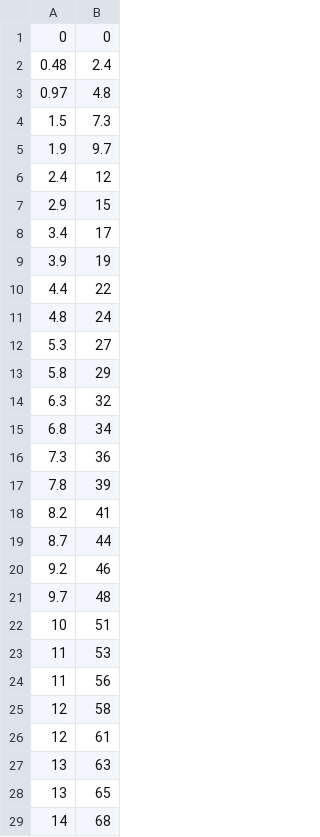
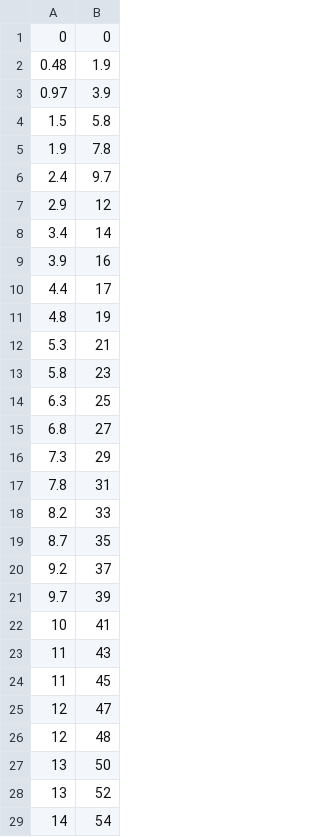
Before and after one commit to Physiolution-Polska/MoDDiss, a CSV file: data.csv, drawn as a sheet; only a part is shown; the diff covers the shown part only.

```diff
--- a/data.csv
+++ b/data.csv
@@ -1,29 +1,29 @@
    0;     0
-0.48;   2.4
-0.97;   4.8
- 1.5;   7.3
- 1.9;   9.7
- 2.4;    12
- 2.9;    15
- 3.4;    17
- 3.9;    19
- 4.4;    22
- 4.8;    24
- 5.3;    27
- 5.8;    29
- 6.3;    32
- 6.8;    34
- 7.3;    36
- 7.8;    39
- 8.2;    41
- 8.7;    44
- 9.2;    46
- 9.7;    48
-  10;    51
-  11;    53
-  11;    56
-  12;    58
-  12;    61
-  13;    63
-  13;    65
-  14;    68
+0.48;   1.9
+0.97;   3.9
+ 1.5;   5.8
+ 1.9;   7.8
+ 2.4;   9.7
+ 2.9;    12
+ 3.4;    14
+ 3.9;    16
+ 4.4;    17
+ 4.8;    19
+ 5.3;    21
+ 5.8;    23
+ 6.3;    25
+ 6.8;    27
+ 7.3;    29
+ 7.8;    31
+ 8.2;    33
+ 8.7;    35
+ 9.2;    37
+ 9.7;    39
+  10;    41
+  11;    43
+  11;    45
+  12;    47
+  12;    48
+  13;    50
+  13;    52
+  14;    54
```
Also changed, not shown: 71 edited cells elsewhere in this file, 11 other files.
